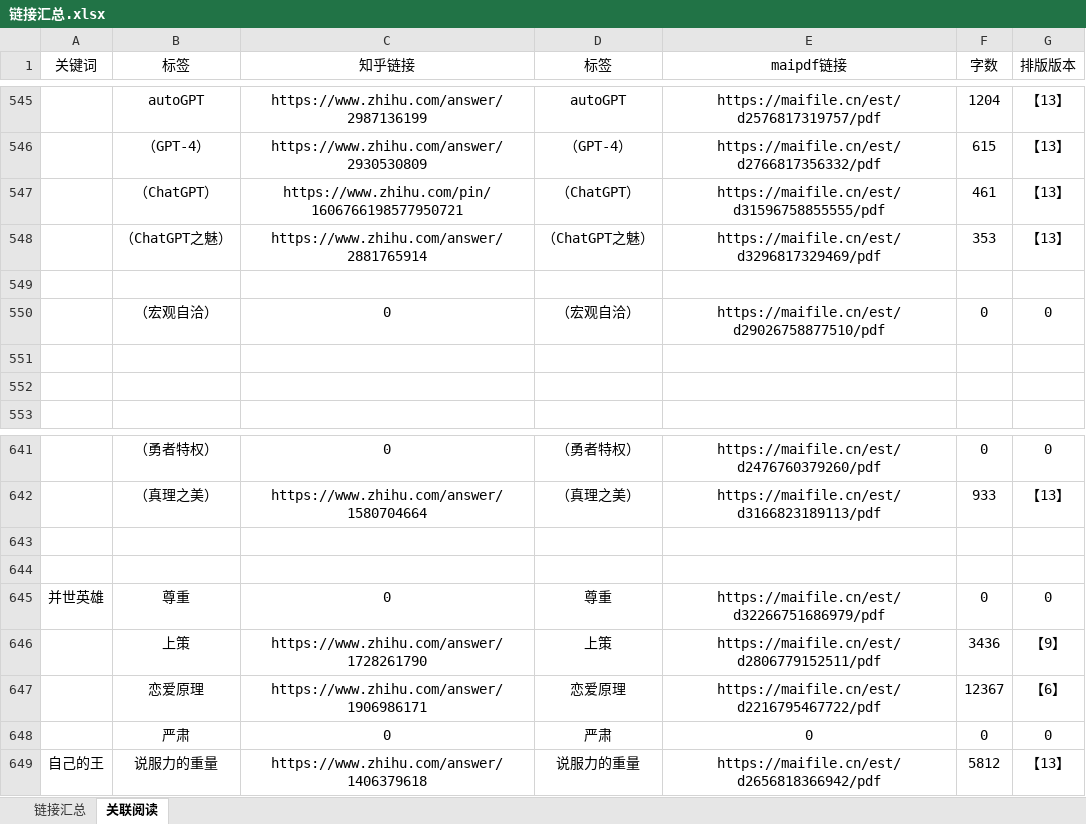
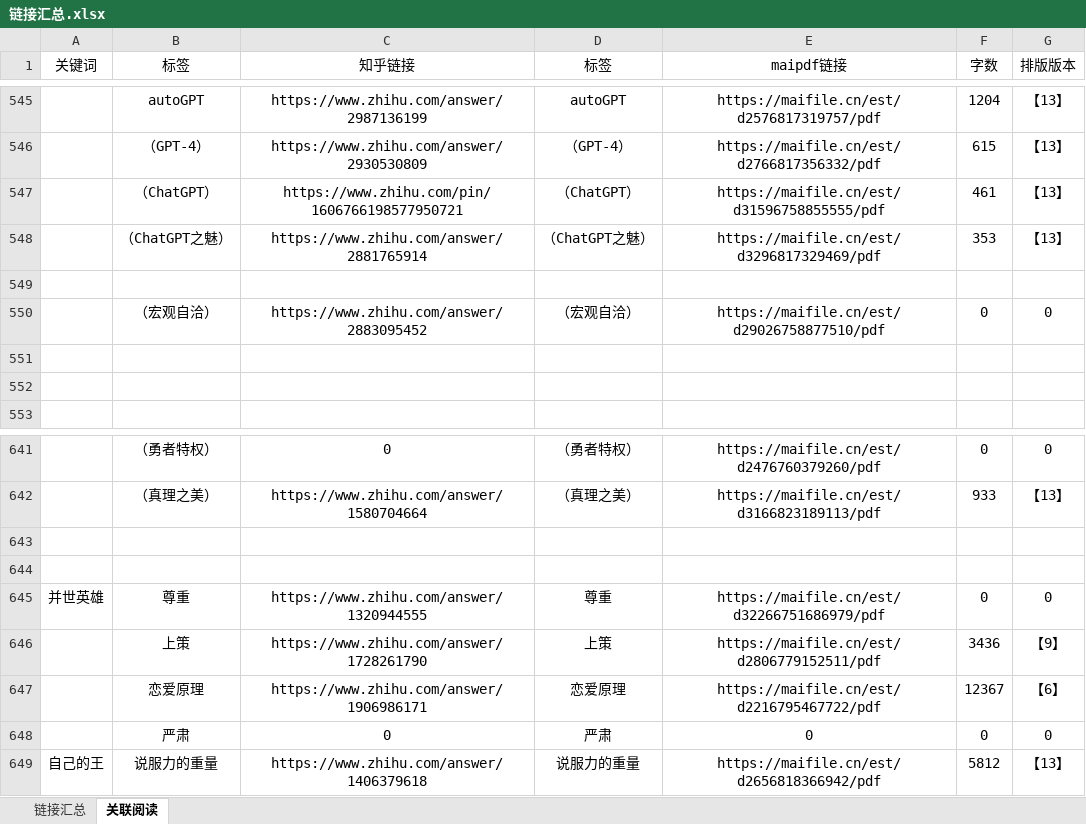
Before and after one commit to LKHRFUDI/Caritas-Learning, an Excel workbook: 链接汇总.xlsx, sheet 关联阅读, drawn as a sheet; only a part is shown, gaps mark what is left out; values as stored, in another font and other column widths than the file's, no borders; the diff covers the shown part only; the diff names each change by its address in the sheet, - before the commit and + after, or states it on an @@ line.

```diff
--- a/链接汇总.xlsx (sheet 关联阅读)
+++ b/链接汇总.xlsx (sheet 关联阅读)
-C550 (知乎链接): 0
+C550 (知乎链接): https://www.zhihu.com/answer/2883095452
-C645 (知乎链接): 0
+C645 (知乎链接): https://www.zhihu.com/answer/1320944555
```
Also changed, not shown: 6 added rows, 1 removed row and 4 edited cells elsewhere in this sheet, sheet 链接汇总, formulas that keep their value, 21 other files.
